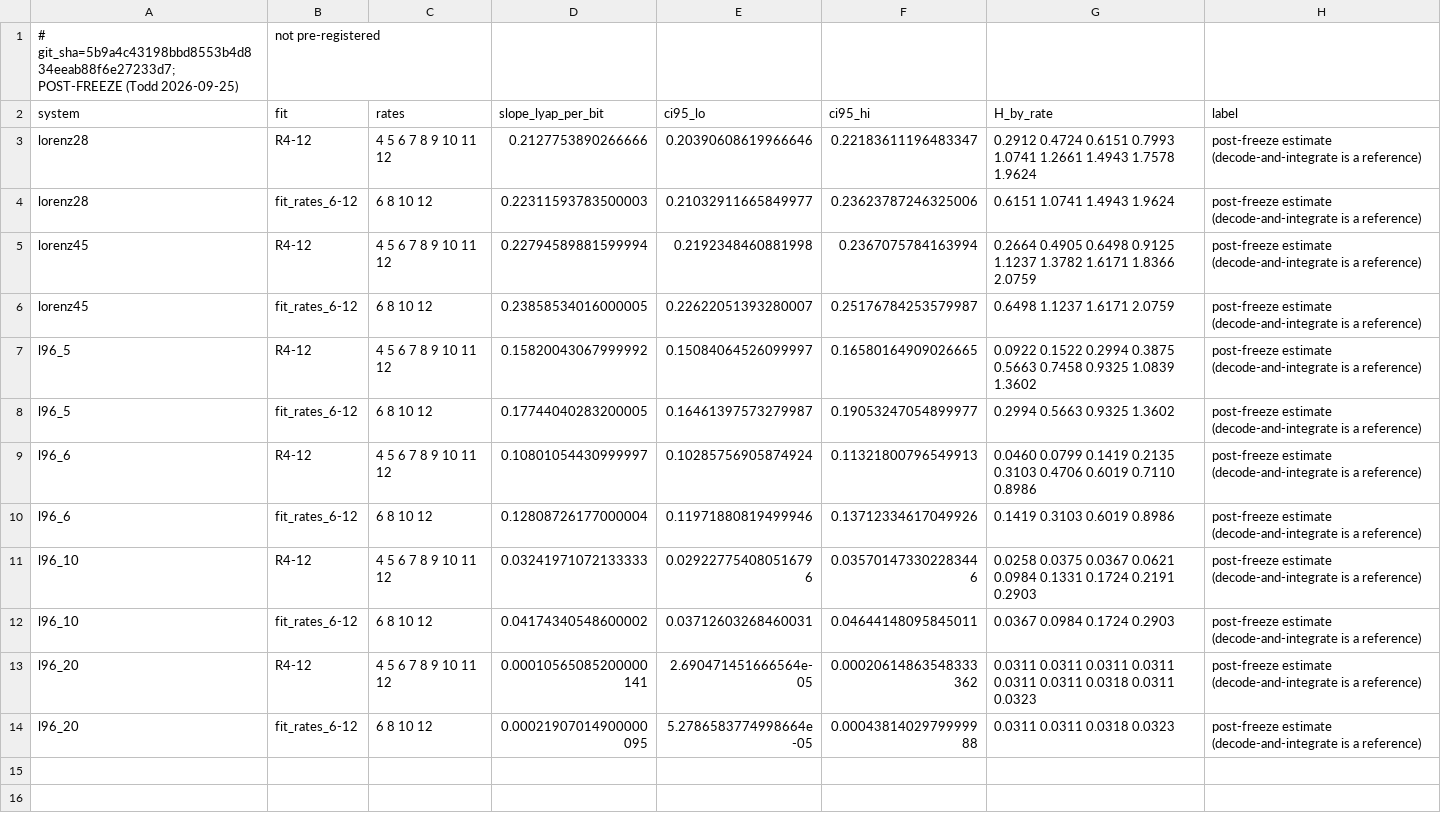
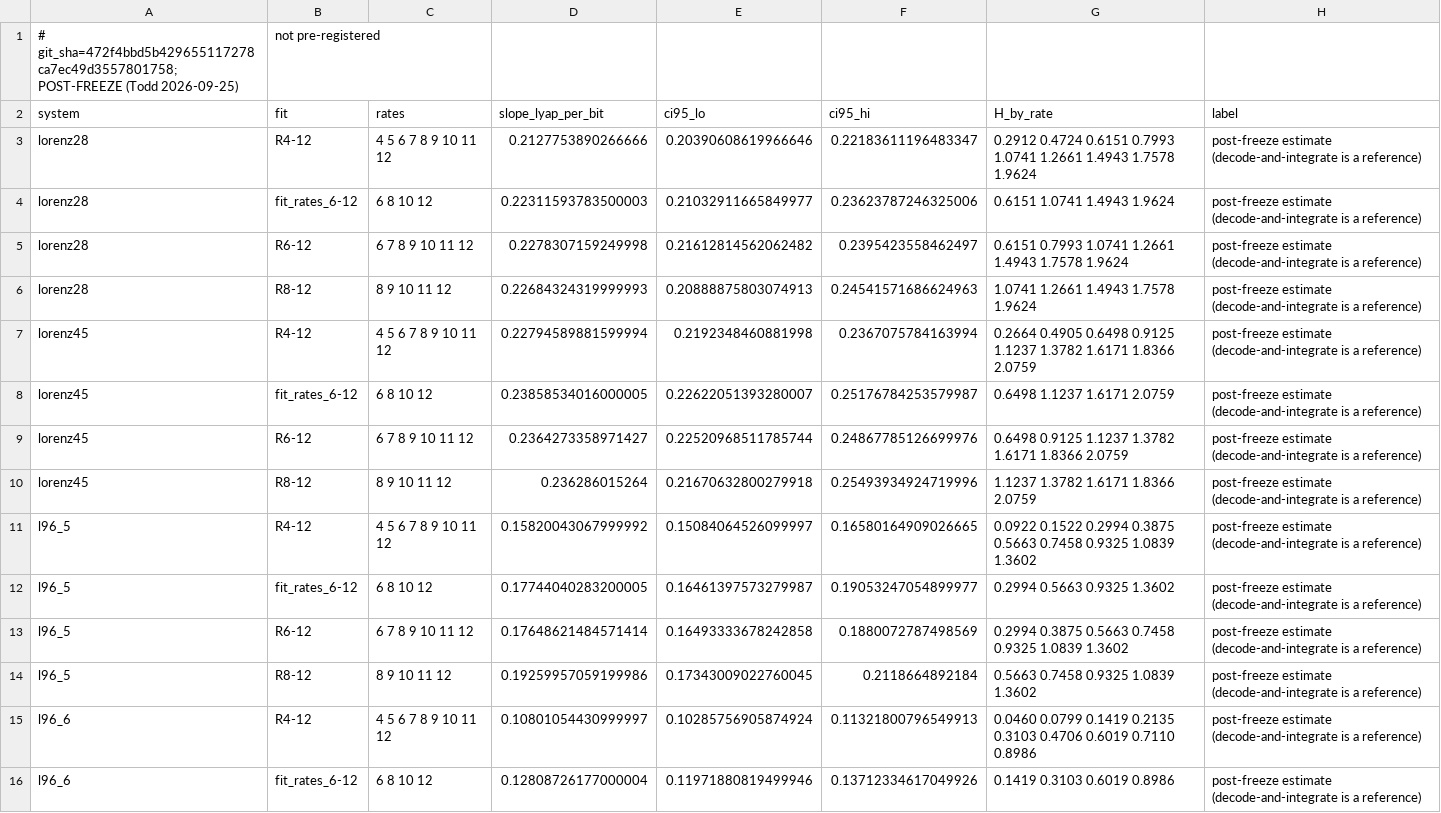
Before and after one commit to nivatechnologies/horizons-paper, a CSV file: tokens_horizon/results/postfreeze/di_slope.csv, drawn as a sheet; only a part is shown; the shorter side is filled out with more unchanged rows; the diff covers the shown part only.

```diff
--- a/tokens_horizon/results/postfreeze/di_slope.csv
+++ b/tokens_horizon/results/postfreeze/di_slope.csv
@@ -1,2 +1,2 @@
-# git_sha=5b9a4c43198bbd8553b4d834eeab88f6e27233d7; POST-FREEZE (Todd 2026-09-25), not pre-registered
+# git_sha=472f4bbd5b429655117278ca7ec49d3557801758; POST-FREEZE (Todd 2026-09-25), not pre-registered
 system,fit,rates,slope_lyap_per_bit,ci95_lo,ci95_hi,H_by_rate,label
@@ -4,6 +4,12 @@ lorenz28,R4-12,4 5 6 7 8 9 10 11 12,0.2127753890266666,0.20390608619966646,0.221
 lorenz28,fit_rates_6-12,6 8 10 12,0.22311593783500003,0.21032911665849977,0.23623787246325006,0.6151 1.0741 1.4943 1.9624,post-freeze estimate (decode-and-integrate is a reference)
+lorenz28,R6-12,6 7 8 9 10 11 12,0.2278307159249998,0.21612814562062482,0.2395423558462497,0.6151 0.7993 1.0741 1.2661 1.4943 1.7578 1.9624,post-freeze estimate (decode-and-integrate is a reference)
+lorenz28,R8-12,8 9 10 11 12,0.22684324319999993,0.20888875803074913,0.24541571686624963,1.0741 1.2661 1.4943 1.7578 1.9624,post-freeze estimate (decode-and-integrate is a reference)
 lorenz45,R4-12,4 5 6 7 8 9 10 11 12,0.22794589881599994,0.2192348460881998,0.2367075784163994,0.2664 0.4905 0.6498 0.9125 1.1237 1.3782 1.6171 1.8366 2.0759,post-freeze estimate (decode-and-integrate is a reference)
 lorenz45,fit_rates_6-12,6 8 10 12,0.23858534016000005,0.22622051393280007,0.25176784253579987,0.6498 1.1237 1.6171 2.0759,post-freeze estimate (decode-and-integrate is a reference)
+lorenz45,R6-12,6 7 8 9 10 11 12,0.2364273358971427,0.22520968511785744,0.24867785126699976,0.6498 0.9125 1.1237 1.3782 1.6171 1.8366 2.0759,post-freeze estimate (decode-and-integrate is a reference)
+lorenz45,R8-12,8 9 10 11 12,0.236286015264,0.21670632800279918,0.25493934924719996,1.1237 1.3782 1.6171 1.8366 2.0759,post-freeze estimate (decode-and-integrate is a reference)
 l96_5,R4-12,4 5 6 7 8 9 10 11 12,0.15820043067999992,0.15084064526099997,0.16580164909026665,0.0922 0.1522 0.2994 0.3875 0.5663 0.7458 0.9325 1.0839 1.3602,post-freeze estimate (decode-and-integrate is a reference)
 l96_5,fit_rates_6-12,6 8 10 12,0.17744040283200005,0.16461397573279987,0.19053247054899977,0.2994 0.5663 0.9325 1.3602,post-freeze estimate (decode-and-integrate is a reference)
+l96_5,R6-12,6 7 8 9 10 11 12,0.17648621484571414,0.16493333678242858,0.1880072787498569,0.2994 0.3875 0.5663 0.7458 0.9325 1.0839 1.3602,post-freeze estimate (decode-and-integrate is a reference)
+l96_5,R8-12,8 9 10 11 12,0.19259957059199986,0.17343009022760045,0.2118664892184,0.5663 0.7458 0.9325 1.0839 1.3602,post-freeze estimate (decode-and-integrate is a reference)
 l96_6,R4-12,4 5 6 7 8 9 10 11 12,0.10801054430999997,0.10285756905874924,0.11321800796549913,0.0460 0.0799 0.1419 0.2135 0.3103 0.4706 0.6019 0.7110 0.8986,post-freeze estimate (decode-and-integrate is a reference)
```
Also changed, not shown: 6 added rows elsewhere in this file, tokens_horizon/results/postfreeze/data_axis_B_cells.csv, tokens_horizon/results/postfreeze/data_axis_B_comparisons.csv, 5 other files.
